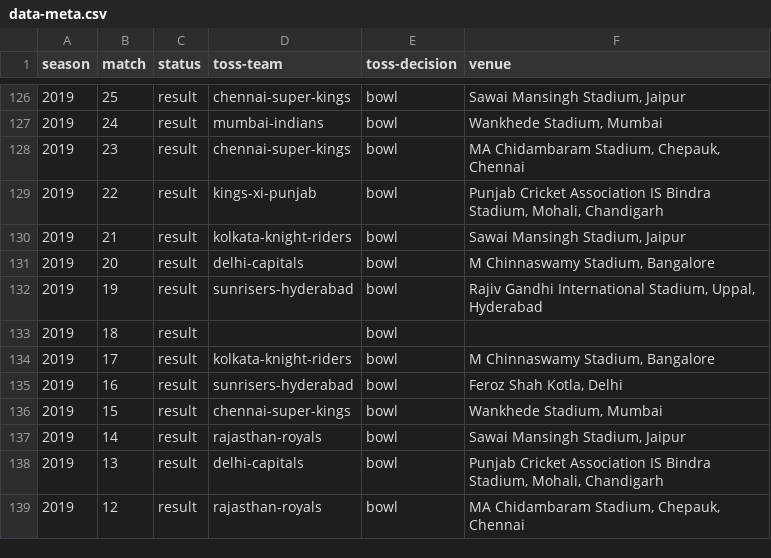
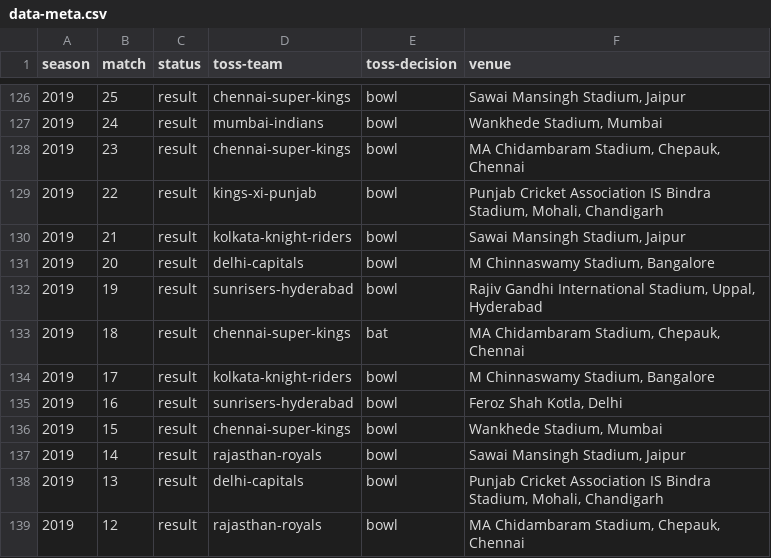
Before and after one commit to MananSoni42/fantasy-predictions, a CSV file: data-meta.csv, drawn as a sheet; only a part is shown, gaps mark what is left out.

```diff
--- a/data-meta.csv
+++ b/data-meta.csv
@@ -132,3 +132,3 @@ season,match,status,toss-team,toss-decision,venue
 2019,19,result,sunrisers-hyderabad,bowl,"Rajiv Gandhi International Stadium, Uppal, Hyderabad"
-2019,18,result,,bowl,
+2019,18,result,chennai-super-kings,bat,"MA Chidambaram Stadium, Chepauk, Chennai"
 2019,17,result,kolkata-knight-riders,bowl,"M Chinnaswamy Stadium, Bangalore"
```
Also changed, not shown: 2 other files.
